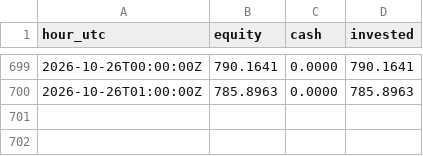
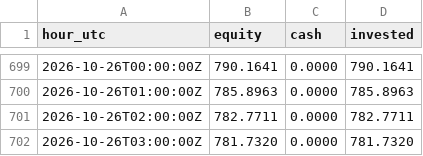
Before and after one commit to neonpilot/opusnet-paper, a CSV file: crypto/state/equity.csv, drawn as a sheet; only a part is shown, gaps mark what is left out; the diff names each change by its address in the sheet, - before the commit and + after, or states it on an @@ line.

Commit message:
crypto paper step 2026-10-26T04:11Z

```diff
--- a/crypto/state/equity.csv
+++ b/crypto/state/equity.csv
+row 701: 2026-10-26T02:00:00Z | 782.7711 | 0.0000 | 782.7711
+row 702: 2026-10-26T03:00:00Z | 781.7320 | 0.0000 | 781.7320
```
Also changed, not shown: 2 other files.
